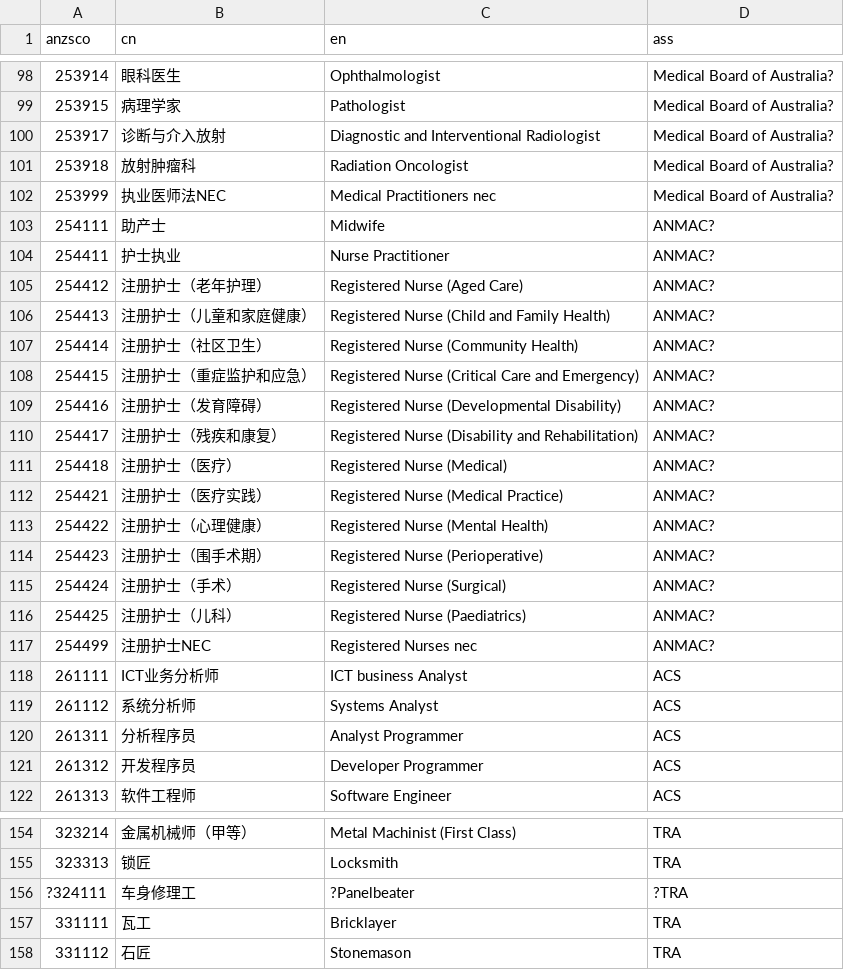
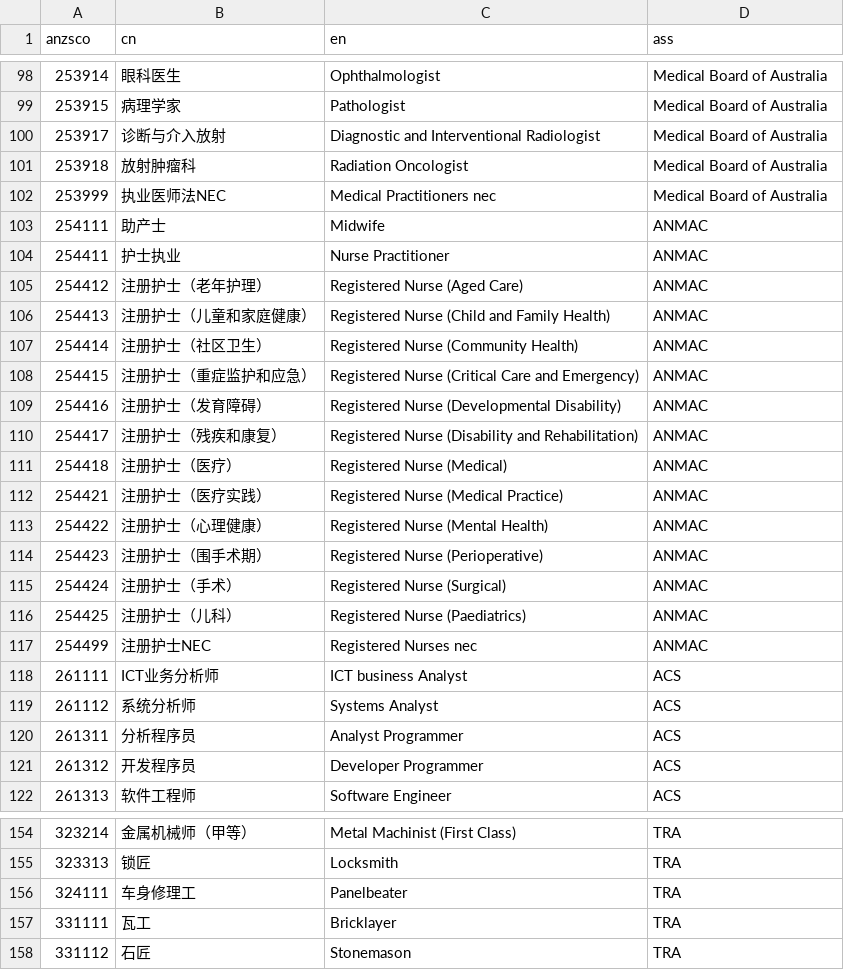
Before and after one commit to fcg/vac, a CSV file: _data/sol/sol-1607.csv, drawn as a sheet; only a part is shown, gaps mark what is left out; the diff covers the shown part only.

```diff
--- a/_data/sol/sol-1607.csv
+++ b/_data/sol/sol-1607.csv
@@ -98,21 +98,21 @@ anzsco,cn,en,ass
-253914,眼科医生,Ophthalmologist,Medical Board of Australia?
-253915,病理学家,Pathologist,Medical Board of Australia?
-253917,诊断与介入放射,Diagnostic and Interventional Radiologist,Medical Board of Australia?
-253918,放射肿瘤科,Radiation Oncologist,Medical Board of Australia?
-253999,执业医师法NEC,Medical Practitioners nec,Medical Board of Australia?
-254111,助产士,Midwife,ANMAC?
-254411,护士执业,Nurse Practitioner,ANMAC?
-254412,注册护士（老年护理）,Registered Nurse (Aged Care),ANMAC?
-254413,注册护士（儿童和家庭健康）,Registered Nurse (Child and Family Health),ANMAC?
-254414,注册护士（社区卫生）,Registered Nurse (Community Health),ANMAC?
-254415,注册护士（重症监护和应急）,Registered Nurse (Critical Care and Emergency),ANMAC?
-254416,注册护士（发育障碍）,Registered Nurse (Developmental Disability),ANMAC?
-254417,注册护士（残疾和康复）,Registered Nurse (Disability and Rehabilitation),ANMAC?
-254418,注册护士（医疗）,Registered Nurse (Medical),ANMAC?
-254421,注册护士（医疗实践）,Registered Nurse (Medical Practice),ANMAC?
-254422,注册护士（心理健康）,Registered Nurse (Mental Health),ANMAC?
-254423,注册护士（围手术期）,Registered Nurse (Perioperative),ANMAC?
-254424,注册护士（手术）,Registered Nurse (Surgical),ANMAC?
-254425,注册护士（儿科）,Registered Nurse (Paediatrics),ANMAC?
-254499,注册护士NEC,Registered Nurses nec,ANMAC?
+253914,眼科医生,Ophthalmologist,Medical Board of Australia
+253915,病理学家,Pathologist,Medical Board of Australia
+253917,诊断与介入放射,Diagnostic and Interventional Radiologist,Medical Board of Australia
+253918,放射肿瘤科,Radiation Oncologist,Medical Board of Australia
+253999,执业医师法NEC,Medical Practitioners nec,Medical Board of Australia
+254111,助产士,Midwife,ANMAC
+254411,护士执业,Nurse Practitioner,ANMAC
+254412,注册护士（老年护理）,Registered Nurse (Aged Care),ANMAC
+254413,注册护士（儿童和家庭健康）,Registered Nurse (Child and Family Health),ANMAC
+254414,注册护士（社区卫生）,Registered Nurse (Community Health),ANMAC
+254415,注册护士（重症监护和应急）,Registered Nurse (Critical Care and Emergency),ANMAC
+254416,注册护士（发育障碍）,Registered Nurse (Developmental Disability),ANMAC
+254417,注册护士（残疾和康复）,Registered Nurse (Disability and Rehabilitation),ANMAC
+254418,注册护士（医疗）,Registered Nurse (Medical),ANMAC
+254421,注册护士（医疗实践）,Registered Nurse (Medical Practice),ANMAC
+254422,注册护士（心理健康）,Registered Nurse (Mental Health),ANMAC
+254423,注册护士（围手术期）,Registered Nurse (Perioperative),ANMAC
+254424,注册护士（手术）,Registered Nurse (Surgical),ANMAC
+254425,注册护士（儿科）,Registered Nurse (Paediatrics),ANMAC
+254499,注册护士NEC,Registered Nurses nec,ANMAC
 261111,ICT业务分析师,ICT business Analyst,ACS
@@ -155,3 +155,3 @@ anzsco,cn,en,ass
 323313,锁匠,Locksmith,TRA
-?324111,车身修理工,?Panelbeater,?TRA
+324111,车身修理工,Panelbeater,TRA
 331111,瓦工,Bricklayer,TRA
```
Also changed, not shown: 47 edited cells elsewhere in this file.
